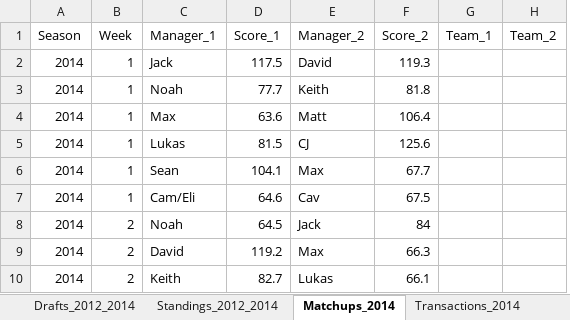
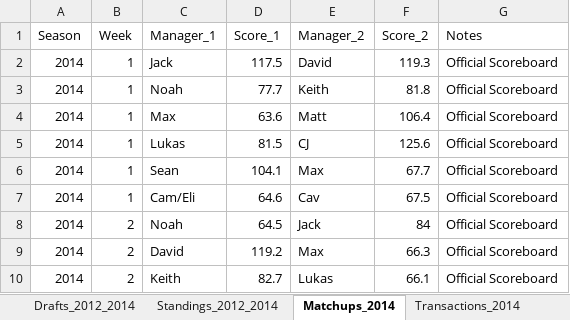
Before and after one commit to jsouth1215/DFFL-Reference, an Excel workbook: deadball_era_data.xlsx, sheet Matchups_2014, drawn as a sheet; only a part is shown; values as stored, in another font and other column widths than the file's, no borders; removed rows and columns are numbered as before the commit, all else as after; the diff names each change by its address in the sheet, - before the commit and + after, or states it on an @@ line.

Commit message:
Fix Team_2 KeyError in 2014 Scoreboards table

```diff
--- a/deadball_era_data.xlsx (sheet Matchups_2014)
+++ b/deadball_era_data.xlsx (sheet Matchups_2014)
-column G (Team_1), empty
-column H (Team_2), empty
+column G (Notes), rows 2-10: all Official Scoreboard
```
Also changed, not shown: 1 other file.
